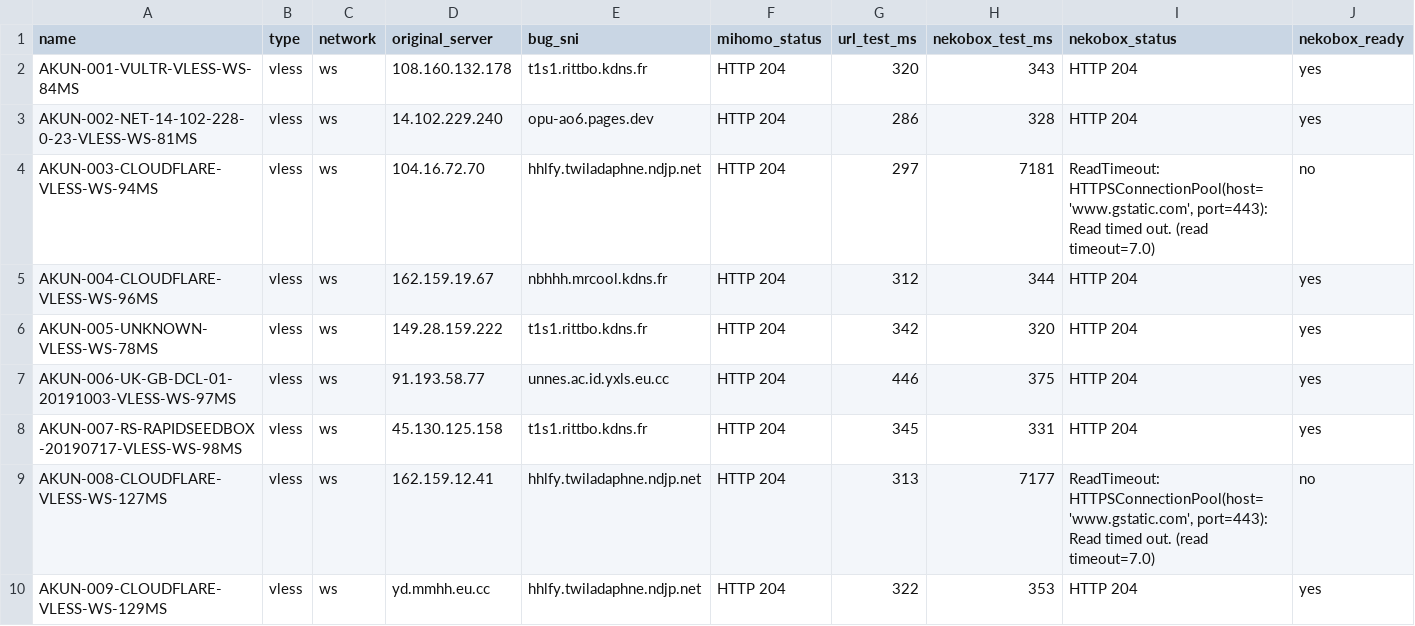
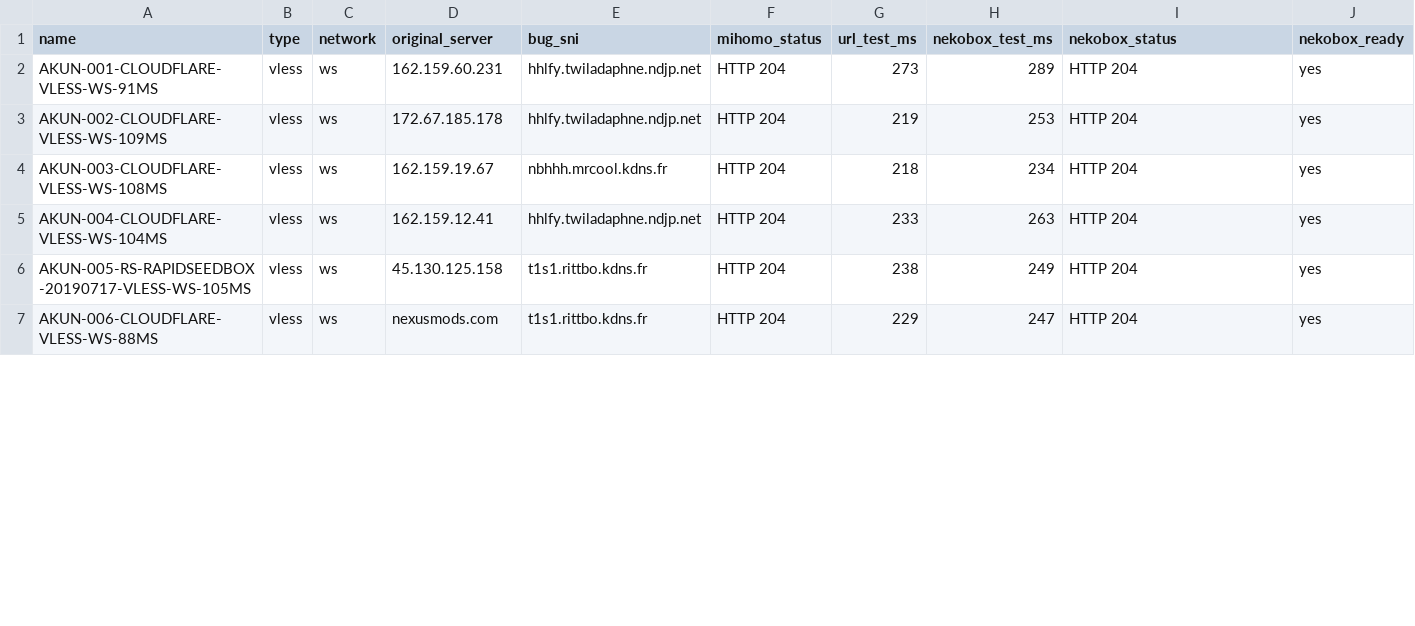
Before and after one commit to adiorany3/ConvertYAML, a CSV file: nekobox_test_report.csv, drawn as a sheet; only a part is shown; the diff covers the shown part only.

```diff
--- a/nekobox_test_report.csv
+++ b/nekobox_test_report.csv
@@ -1,10 +1,7 @@
 name,type,network,original_server,bug_sni,mihomo_status,url_test_ms,nekobox_test_ms,nekobox_status,nekobox_ready
-AKUN-001-VULTR-VLESS-WS-84MS,vless,ws,108.160.132.178,t1s1.rittbo.kdns.fr,HTTP 204,320,343,HTTP 204,yes
-AKUN-002-NET-14-102-228-0-23-VLESS-WS-81MS,vless,ws,14.102.229.240,opu-ao6.pages.dev,HTTP 204,286,328,HTTP 204,yes
-AKUN-003-CLOUDFLARE-VLESS-WS-94MS,vless,ws,104.16.72.70,hhlfy.twiladaphne.ndjp.net,HTTP 204,297,7181,"ReadTimeout: HTTPSConnectionPool(host='www.gstatic.com', port=443): Read timed out. (read timeout=7.0)",no
-AKUN-004-CLOUDFLARE-VLESS-WS-96MS,vless,ws,162.159.19.67,nbhhh.mrcool.kdns.fr,HTTP 204,312,344,HTTP 204,yes
-AKUN-005-UNKNOWN-VLESS-WS-78MS,vless,ws,149.28.159.222,t1s1.rittbo.kdns.fr,HTTP 204,342,320,HTTP 204,yes
-AKUN-006-UK-GB-DCL-01-20191003-VLESS-WS-97MS,vless,ws,91.193.58.77,unnes.ac.id.yxls.eu.cc,HTTP 204,446,375,HTTP 204,yes
-AKUN-007-RS-RAPIDSEEDBOX-20190717-VLESS-WS-98MS,vless,ws,45.130.125.158,t1s1.rittbo.kdns.fr,HTTP 204,345,331,HTTP 204,yes
-AKUN-008-CLOUDFLARE-VLESS-WS-127MS,vless,ws,162.159.12.41,hhlfy.twiladaphne.ndjp.net,HTTP 204,313,7177,"ReadTimeout: HTTPSConnectionPool(host='www.gstatic.com', port=443): Read timed out. (read timeout=7.0)",no
-AKUN-009-CLOUDFLARE-VLESS-WS-129MS,vless,ws,yd.mmhh.eu.cc,hhlfy.twiladaphne.ndjp.net,HTTP 204,322,353,HTTP 204,yes
+AKUN-001-CLOUDFLARE-VLESS-WS-91MS,vless,ws,162.159.60.231,hhlfy.twiladaphne.ndjp.net,HTTP 204,273,289,HTTP 204,yes
+AKUN-002-CLOUDFLARE-VLESS-WS-109MS,vless,ws,172.67.185.178,hhlfy.twiladaphne.ndjp.net,HTTP 204,219,253,HTTP 204,yes
+AKUN-003-CLOUDFLARE-VLESS-WS-108MS,vless,ws,162.159.19.67,nbhhh.mrcool.kdns.fr,HTTP 204,218,234,HTTP 204,yes
+AKUN-004-CLOUDFLARE-VLESS-WS-104MS,vless,ws,162.159.12.41,hhlfy.twiladaphne.ndjp.net,HTTP 204,233,263,HTTP 204,yes
+AKUN-005-RS-RAPIDSEEDBOX-20190717-VLESS-WS-105MS,vless,ws,45.130.125.158,t1s1.rittbo.kdns.fr,HTTP 204,238,249,HTTP 204,yes
+AKUN-006-CLOUDFLARE-VLESS-WS-88MS,vless,ws,nexusmods.com,t1s1.rittbo.kdns.fr,HTTP 204,229,247,HTTP 204,yes
```
Also changed, not shown: 1 added row and 14 edited cells elsewhere in this file, openclash_auto_report.csv, urltest_report.csv, 10 other files.
